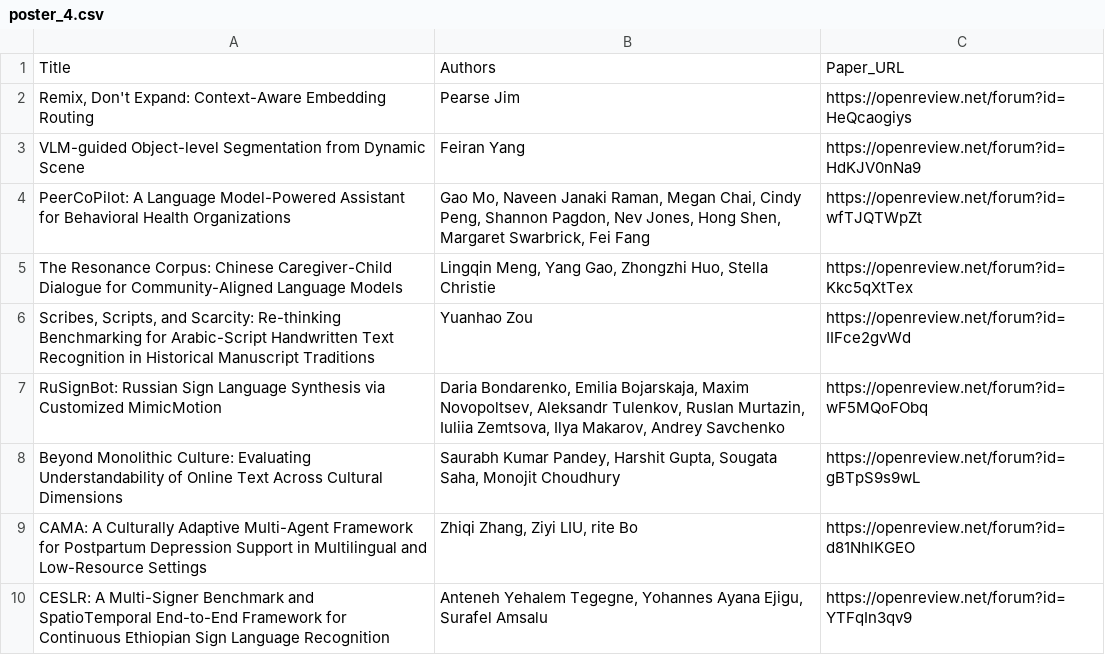
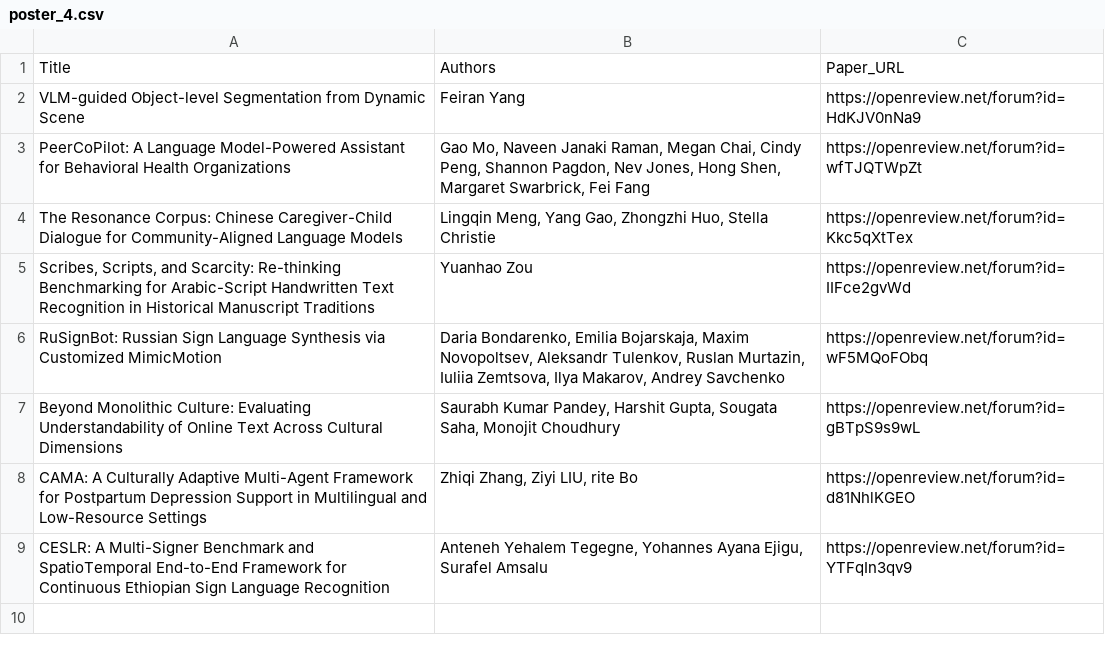
Before and after one commit to lm4uc/lm4uc.github.io, a CSV file: content/poster_4.csv, drawn as a sheet; the diff names each change by its address in the sheet, - before the commit and + after, or states it on an @@ line.

```diff
--- a/content/poster_4.csv
+++ b/content/poster_4.csv
-row 2: Remix, Don't Expand: Context-Aware Embedding Routing | Pearse Jim | https://openreview.net/forum?id=HeQcaogiys
```
Also changed, not shown: content/poster_2.csv.
